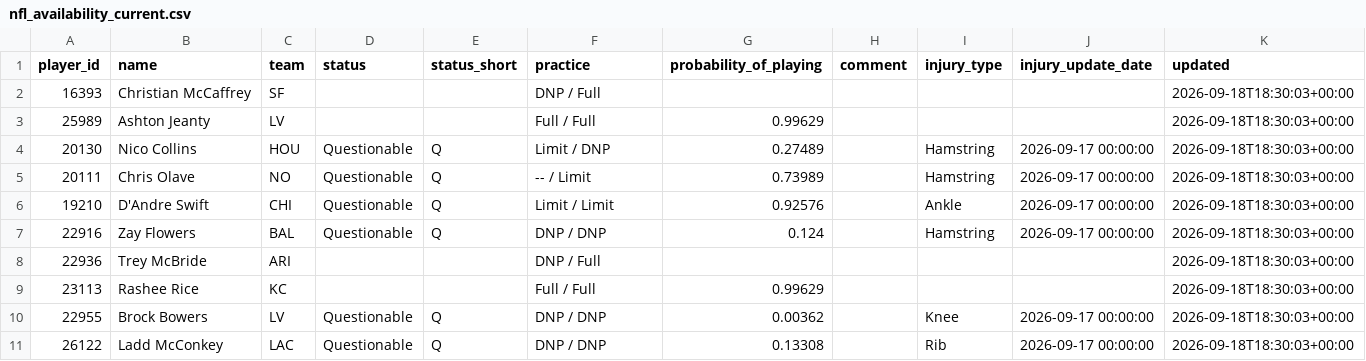
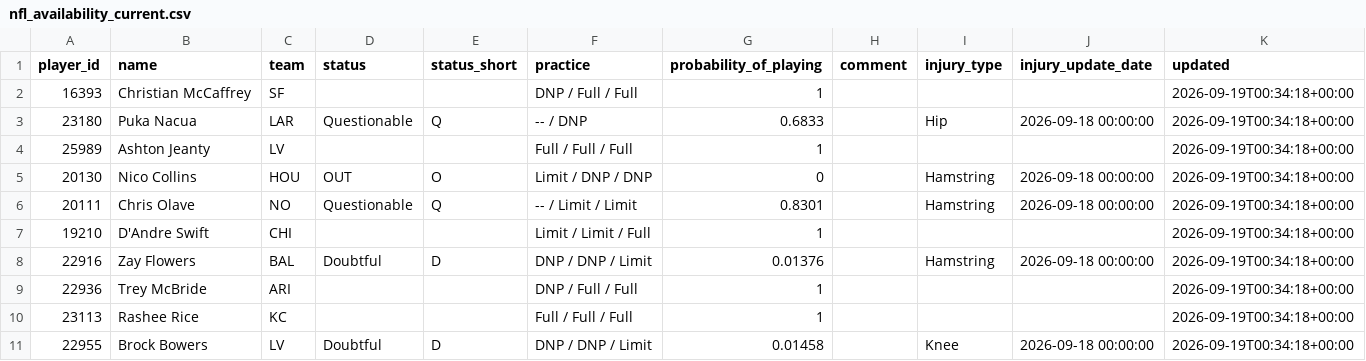
Before and after one commit to nukesim/nuke-dfs-hub, a CSV file: data/nfl_availability_current.csv, drawn as a sheet.

```diff
--- a/data/nfl_availability_current.csv
+++ b/data/nfl_availability_current.csv
@@ -1,11 +1,11 @@
 player_id,name,team,status,status_short,practice,probability_of_playing,comment,injury_type,injury_update_date,updated
-16393,Christian McCaffrey,SF,,,DNP / Full,,,,,2026-09-18T18:30:03+00:00
-25989,Ashton Jeanty,LV,,,Full / Full,0.99629,,,,2026-09-18T18:30:03+00:00
-20130,Nico Collins,HOU,Questionable,Q,Limit / DNP,0.27489,,Hamstring,2026-09-17 00:00:00,2026-09-18T18:30:03+00:00
-20111,Chris Olave,NO,Questionable,Q,-- / Limit,0.73989,,Hamstring,2026-09-17 00:00:00,2026-09-18T18:30:03+00:00
-19210,D'Andre Swift,CHI,Questionable,Q,Limit / Limit,0.92576,,Ankle,2026-09-17 00:00:00,2026-09-18T18:30:03+00:00
-22916,Zay Flowers,BAL,Questionable,Q,DNP / DNP,0.124,,Hamstring,2026-09-17 00:00:00,2026-09-18T18:30:03+00:00
-22936,Trey McBride,ARI,,,DNP / Full,,,,,2026-09-18T18:30:03+00:00
-23113,Rashee Rice,KC,,,Full / Full,0.99629,,,,2026-09-18T18:30:03+00:00
-22955,Brock Bowers,LV,Questionable,Q,DNP / DNP,0.00362,,Knee,2026-09-17 00:00:00,2026-09-18T18:30:03+00:00
-26122,Ladd McConkey,LAC,Questionable,Q,DNP / DNP,0.13308,,Rib,2026-09-17 00:00:00,2026-09-18T18:30:03+00:00
+16393,Christian McCaffrey,SF,,,DNP / Full / Full,1,,,,2026-09-19T00:34:18+00:00
+23180,Puka Nacua,LAR,Questionable,Q,-- / DNP,0.6833,,Hip,2026-09-18 00:00:00,2026-09-19T00:34:18+00:00
+25989,Ashton Jeanty,LV,,,Full / Full / Full,1,,,,2026-09-19T00:34:18+00:00
+20130,Nico Collins,HOU,OUT,O,Limit / DNP / DNP,0,,Hamstring,2026-09-18 00:00:00,2026-09-19T00:34:18+00:00
+20111,Chris Olave,NO,Questionable,Q,-- / Limit / Limit,0.8301,,Hamstring,2026-09-18 00:00:00,2026-09-19T00:34:18+00:00
+19210,D'Andre Swift,CHI,,,Limit / Limit / Full,1,,,,2026-09-19T00:34:18+00:00
+22916,Zay Flowers,BAL,Doubtful,D,DNP / DNP / Limit,0.01376,,Hamstring,2026-09-18 00:00:00,2026-09-19T00:34:18+00:00
+22936,Trey McBride,ARI,,,DNP / Full / Full,1,,,,2026-09-19T00:34:18+00:00
+23113,Rashee Rice,KC,,,Full / Full / Full,1,,,,2026-09-19T00:34:18+00:00
+22955,Brock Bowers,LV,Doubtful,D,DNP / DNP / Limit,0.01458,,Knee,2026-09-18 00:00:00,2026-09-19T00:34:18+00:00
```
